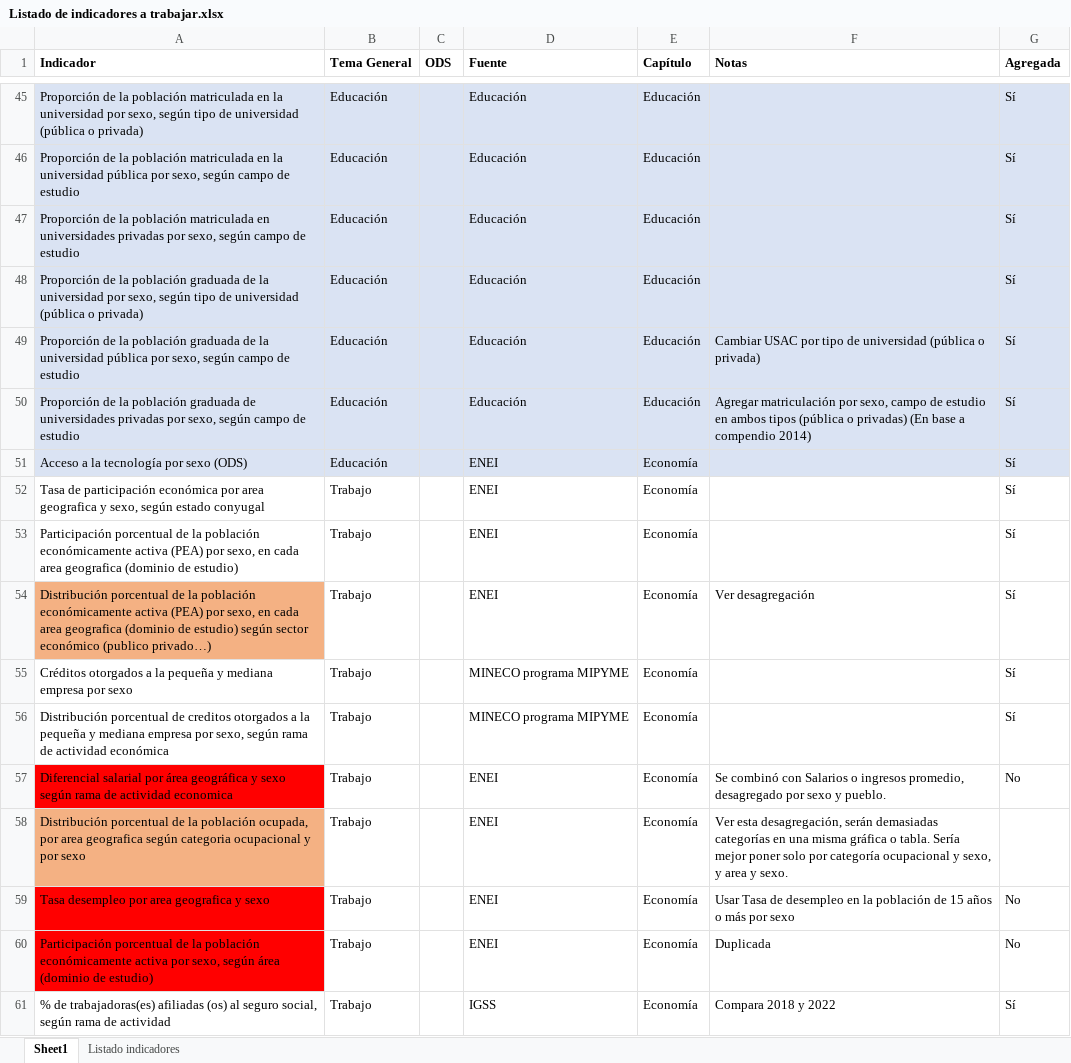
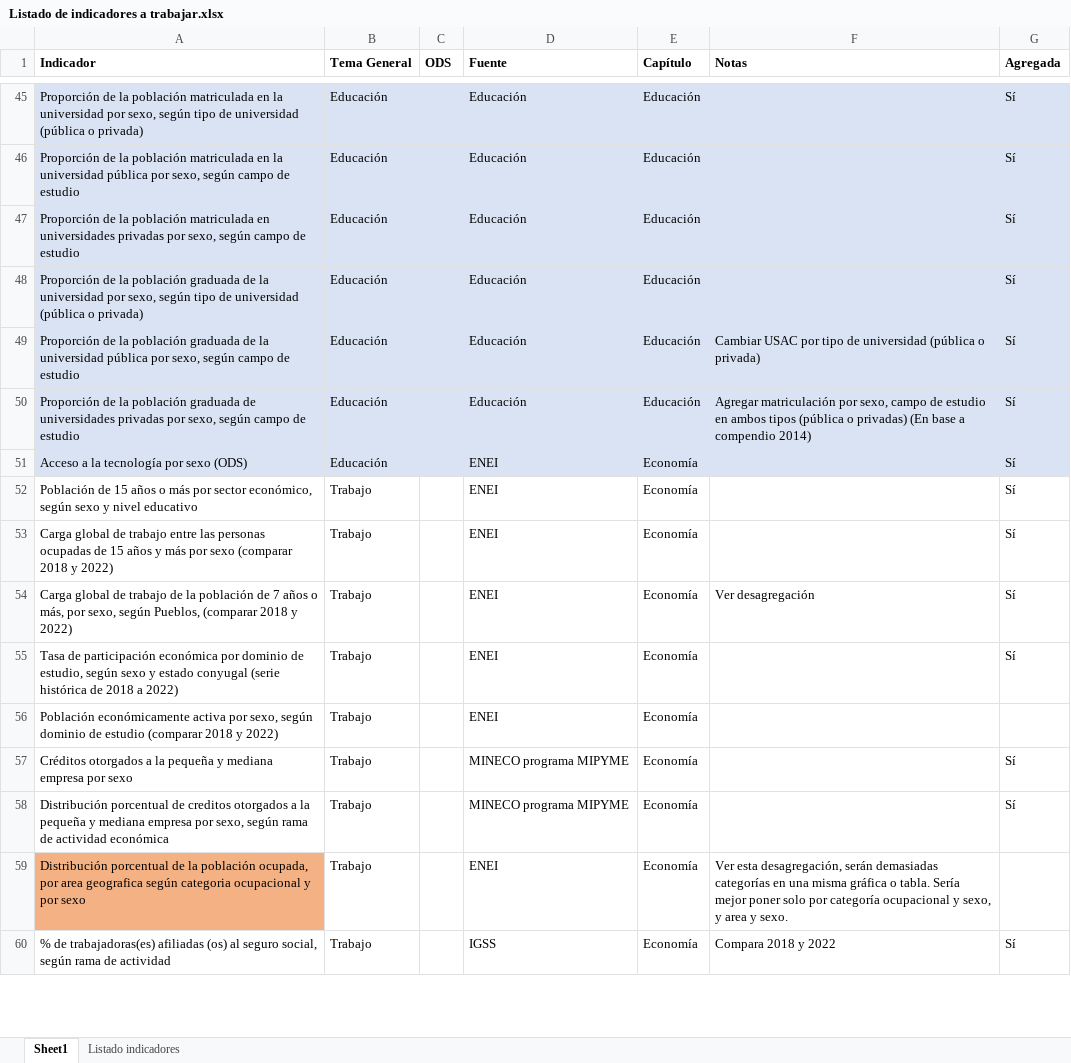
Before and after one commit to UnidadGeneroINE/CompendioGenero2023, an Excel workbook: Listado Indicadores/Listado de indicadores a trabajar.xlsx, sheet Sheet1, drawn as a sheet; only a part is shown, gaps mark what is left out; values as stored, in another font and other column widths than the file's, no borders; removed rows and columns are numbered as before the commit, all else as after; the diff covers the shown part only; the diff names each change by its address in the sheet, - before the commit and + after, or states it on an @@ line.

```diff
--- a/Listado Indicadores/Listado de indicadores a trabajar.xlsx (sheet Sheet1)
+++ b/Listado Indicadores/Listado de indicadores a trabajar.xlsx (sheet Sheet1)
-A52 (Indicador): Tasa de participación económica por area geografica y sexo, según estado conyugal
+A52 (Indicador): Población de 15 años o más por sector económico, según sexo y nivel educativo
-A53 (Indicador): Participación porcentual de la población económicamente activa (PEA) por sexo, en cada area geografica (dominio de estudio)
+A53 (Indicador): Carga global de trabajo entre las personas ocupadas de 15 años y más por sexo (comparar 2018 y 2022)
-A54 (Indicador): Distribución porcentual de la población económicamente activa (PEA) por sexo, en cada area geografica (dominio de estudio) según sector económico (publico privado…)
+A54 (Indicador): Carga global de trabajo de la población de 7 años o más, por sexo, según Pueblos, (comparar 2018 y 2022)
-A54 fill: #F4B183
+A54 fill: none
+row 55: Tasa de participación económica por dominio de estudio, según sexo y estado conyugal (serie histórica de 2018 a 2022) | Trabajo |  | ENEI | Economía |  | Sí
+row 56: Población económicamente activa por sexo, según dominio de estudio (comparar 2018 y 2022) | Trabajo |  | ENEI | Economía
-row 57: Diferencial salarial por área geográfica y sexo según rama de actividad economica | Trabajo |  | ENEI | Economía | Se combinó con Salarios o ingresos promedio, desagregado por sexo y pueblo. | No
-row 59: Tasa desempleo por area geografica y sexo | Trabajo |  | ENEI | Economía | Usar Tasa de desempleo en la población de 15 años o más por sexo | No
-row 60: Participación porcentual de la población económicamente activa por sexo, según área (dominio de estudio) | Trabajo |  | ENEI | Economía | Duplicada | No
```
Also changed, not shown: 4 removed rows and 1 edited cell elsewhere in this sheet, 2 other files.
